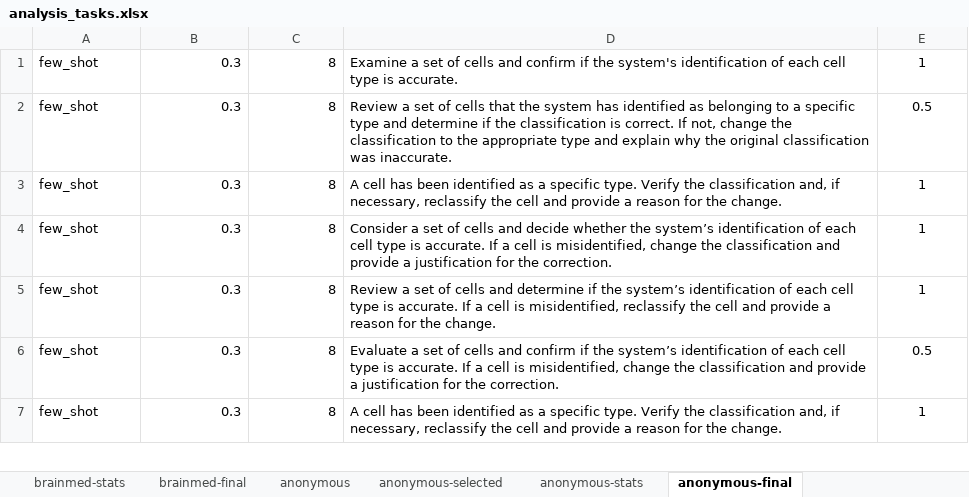
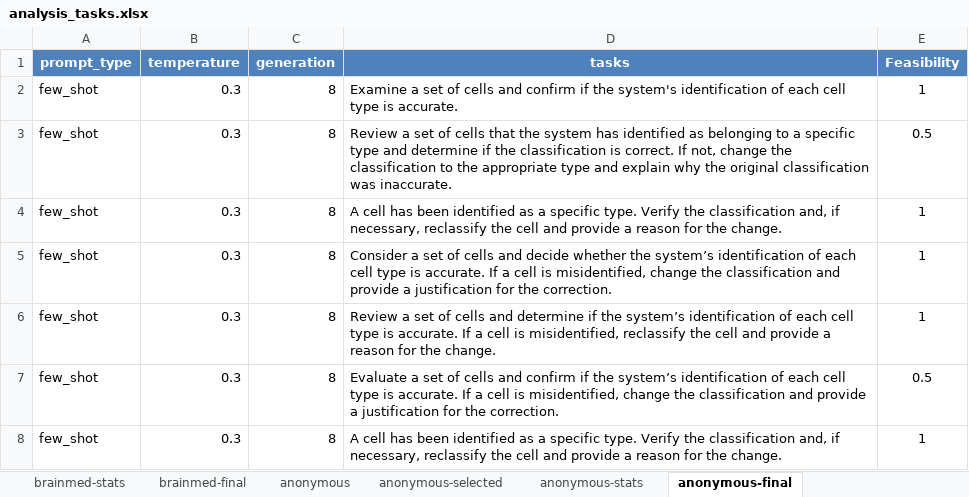
Before and after one commit to HCD-LLMs/code-paper, an Excel workbook: Results/gemma/analysis_tasks.xlsx, sheet anonymous-final, drawn as a sheet; only a part is shown; values as stored, in another font and other column widths than the file's, no borders; the diff names each change by its address in the sheet, - before the commit and + after, or states it on an @@ line.

Commit message:
Fix Table Headers Analysis Task Gemma

```diff
--- a/Results/gemma/analysis_tasks.xlsx (sheet anonymous-final)
+++ b/Results/gemma/analysis_tasks.xlsx (sheet anonymous-final)
+row 1: prompt_type | temperature | generation | tasks | Feasibility
```
Also changed, not shown: sheet brainmed-final.
